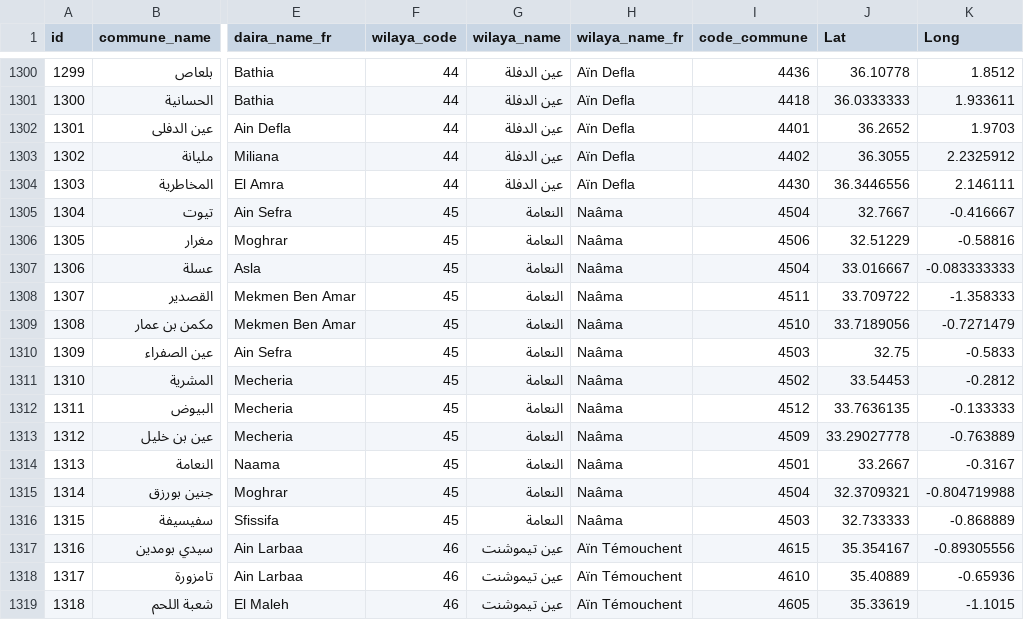
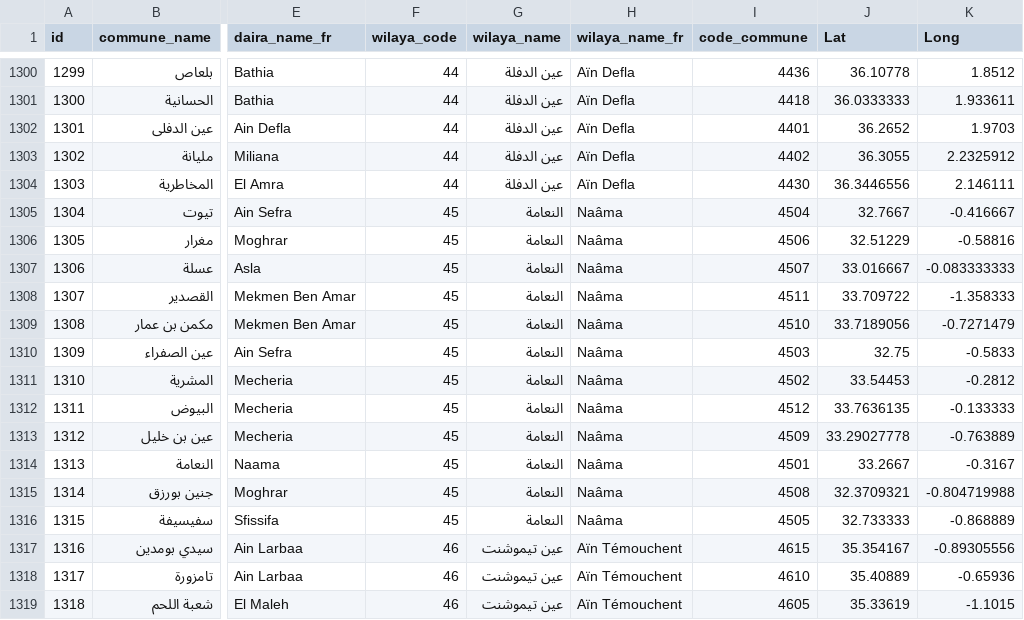
Before and after one commit to ihahachi/Algeria-Cities, a CSV file: csv/algeria_cities.csv, drawn as a sheet; only a part is shown, gaps mark what is left out; the diff names each change by its address in the sheet, - before the commit and + after, or states it on an @@ line.

Commit message:
fix wilaya of NAAMA #2

```diff
--- a/csv/algeria_cities.csv
+++ b/csv/algeria_cities.csv
-I1307 (code_commune): 4504
+I1307 (code_commune): 4507
-I1315 (code_commune): 4504
+I1315 (code_commune): 4508
-I1316 (code_commune): 4503
+I1316 (code_commune): 4505
```
Also changed, not shown: 4 other files.
